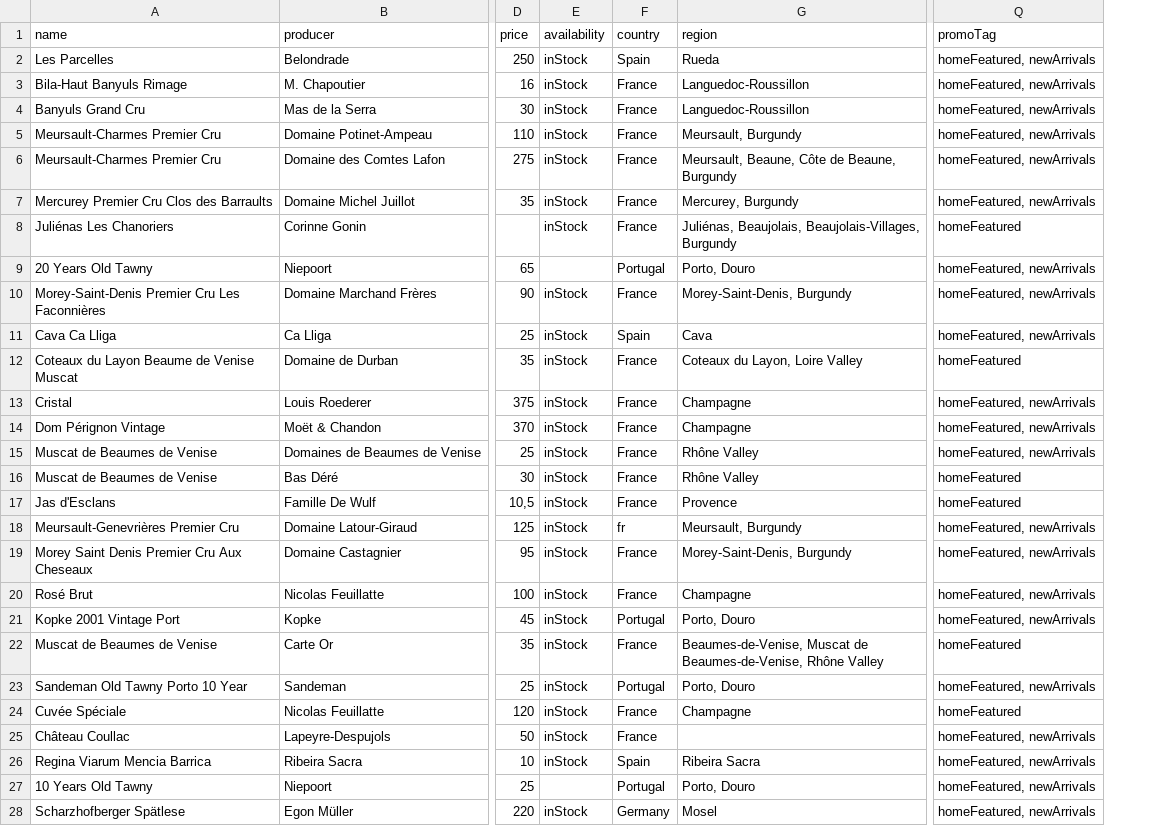
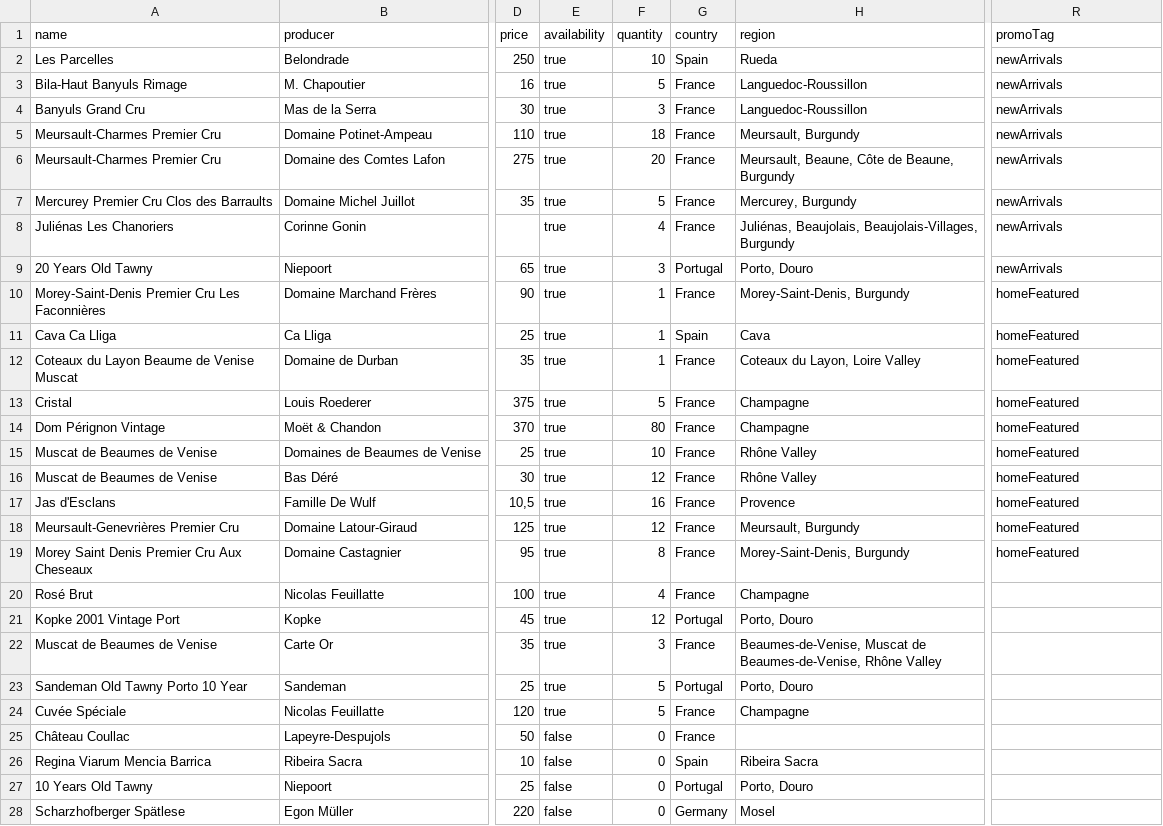
Before and after one commit to adrian-adams/house-wine, a CSV file: studio-house-wine/data/content/products.csv, drawn as a sheet; only a part is shown, gaps mark what is left out; addresses are those after the commit; the diff names each change by its address in the sheet, - before the commit and + after, or states it on an @@ line.

Commit message:
chore: update products.csv for marketplace

```diff
--- a/studio-house-wine/data/content/products.csv
+++ b/studio-house-wine/data/content/products.csv
+column F (quantity), rows 2-28: 10 | 5 | 3 | 18 | 20 | 5 | 4 | 3 | 1 | 1 | 1 | 5 | 80 | 10 | 12 | 16 | 12 | 8 | 4 | 12 | 3 | 5 | 5 | 0 | 0 | 0 | 0
-E2:E8 (availability): inStock
+E2:E8 (availability): true
-R2:R7 (promoTag): homeFeatured, newArrivals
+R2:R7 (promoTag): newArrivals
-R8 (promoTag): homeFeatured
+R8 (promoTag): newArrivals
-E9 (availability): (empty)
+E9 (availability): true
-R9 (promoTag): homeFeatured, newArrivals
+R9 (promoTag): newArrivals
-E10:E24 (availability): inStock
+E10:E24 (availability): true
-R10:R11 (promoTag): homeFeatured, newArrivals
+R10:R11 (promoTag): homeFeatured
-R13:R15 (promoTag): homeFeatured, newArrivals
+R13:R15 (promoTag): homeFeatured
-G18 (country): fr
+G18 (country): France
-R18:R19 (promoTag): homeFeatured, newArrivals
+R18:R19 (promoTag): homeFeatured
-R20:R21 (promoTag): homeFeatured, newArrivals
+R20:R21 (promoTag): (empty)
-R22 (promoTag): homeFeatured
+R22 (promoTag): (empty)
-R23 (promoTag): homeFeatured, newArrivals
+R23 (promoTag): (empty)
-R24 (promoTag): homeFeatured
+R24 (promoTag): (empty)
-E25:E26 (availability): inStock
+E25:E26 (availability): false
-R25:R28 (promoTag): homeFeatured, newArrivals
+R25:R28 (promoTag): (empty)
-E27 (availability): (empty)
+E27 (availability): false
-E28 (availability): inStock
+E28 (availability): false
```
